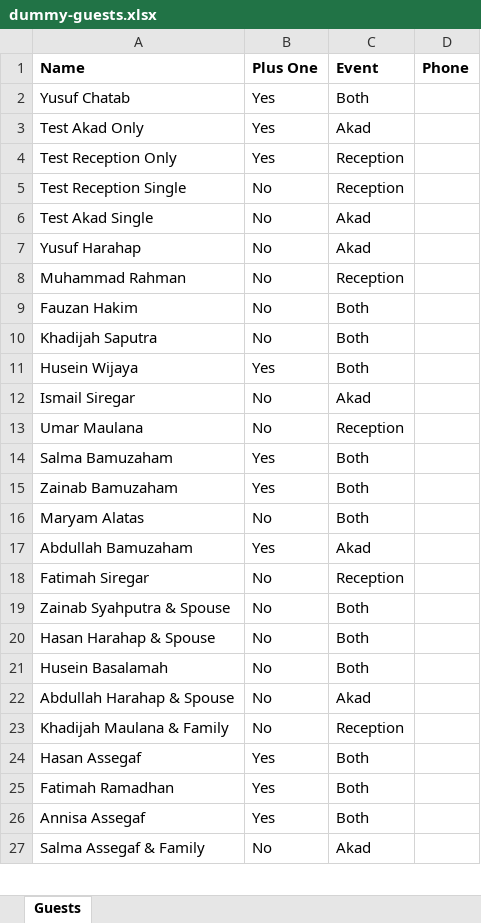
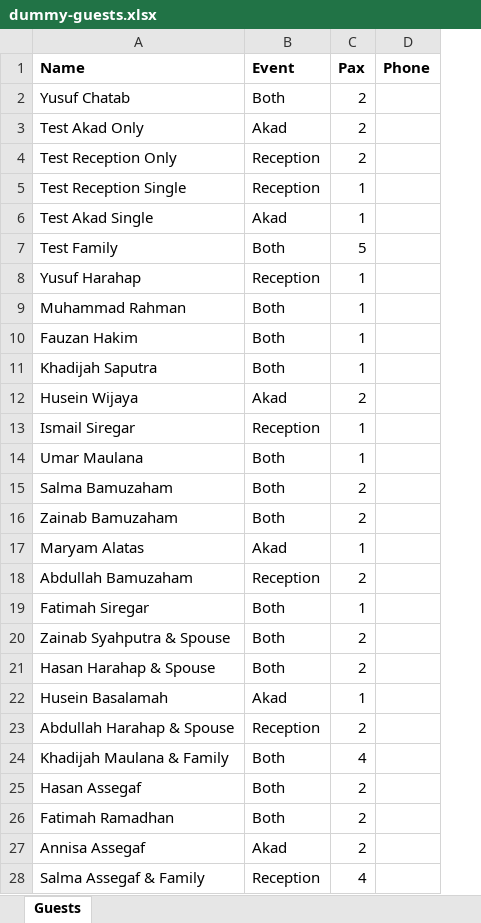
Before and after one commit to YusufChatab/Wedding-invitation-application, an Excel workbook: dummy-guests.xlsx, sheet Guests, drawn as a sheet; only a part is shown; values as stored, in another font and other column widths than the file's, no borders; removed rows and columns are numbered as before the commit, all else as after; the diff covers the shown part only; the diff names each change by its address in the sheet, - before the commit and + after, or states it on an @@ line.

```diff
--- a/dummy-guests.xlsx (sheet Guests)
+++ b/dummy-guests.xlsx (sheet Guests)
-column B (Plus One), rows 2-27: Yes | Yes | Yes | No | No | No | No | No | No | Yes | No | No | Yes | Yes | No | Yes | No | No | No | No | No | No | Yes | Yes | Yes | No
+column C (Pax), rows 2-6: 2 | 2 | 2 | 1 | 1; rows 8-28: 1 | 1 | 1 | 1 | 2 | 1 | 1 | 2 | 2 | 1 | 2 | 1 | 2 | 2 | 1 | 2 | 4 | 2 | 2 | 2 | 4
+row 7: Test Family | Both | 5
-B8 (Event): Akad
+B8 (Event): Reception
-B9 (Event): Reception
+B9 (Event): Both
-B12 (Event): Both
+B12 (Event): Akad
-B13 (Event): Akad
+B13 (Event): Reception
-B14 (Event): Reception
+B14 (Event): Both
-B17 (Event): Both
+B17 (Event): Akad
-B18 (Event): Akad
+B18 (Event): Reception
-B19 (Event): Reception
+B19 (Event): Both
-B22 (Event): Both
+B22 (Event): Akad
-B23 (Event): Akad
+B23 (Event): Reception
-B24 (Event): Reception
+B24 (Event): Both
-B27 (Event): Both
+B27 (Event): Akad
-B28 (Event): Akad
+B28 (Event): Reception
```
Also changed, not shown: 1 removed row and 43 edited cells elsewhere in this sheet, 9 other files.
